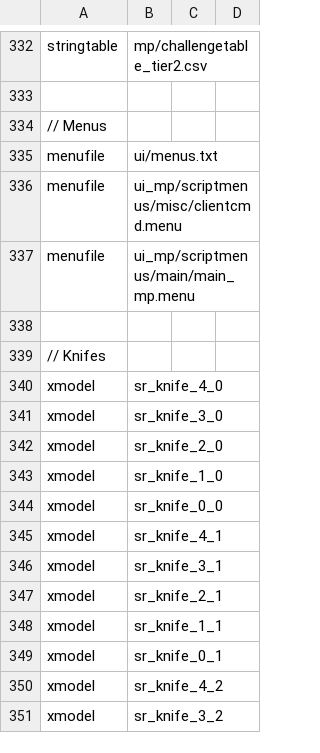
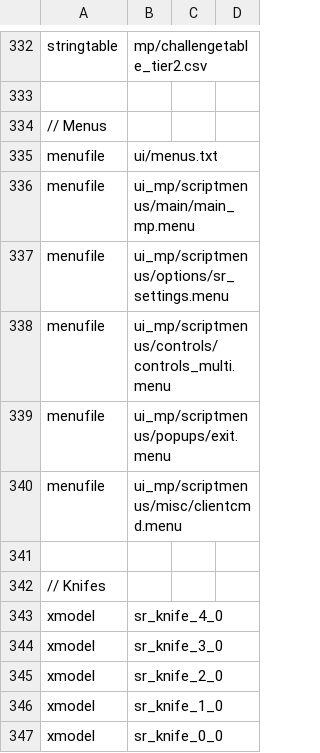
Before and after one commit to Iswenzz/SR-Speedrun, a CSV file: assets/mod.csv, drawn as a sheet; only a part is shown, gaps mark what is left out; the shorter side is filled out with more unchanged rows.

Commit message:
Menu: SR Settings

```diff
--- a/assets/mod.csv
+++ b/assets/mod.csv
@@ -335,4 +335,7 @@ stringtable,mp/challengetable_tier2.csv
 menufile,ui/menus.txt
+menufile,ui_mp/scriptmenus/main/main_mp.menu
+menufile,ui_mp/scriptmenus/options/sr_settings.menu
+menufile,ui_mp/scriptmenus/controls/controls_multi.menu
+menufile,ui_mp/scriptmenus/popups/exit.menu
 menufile,ui_mp/scriptmenus/misc/clientcmd.menu
-menufile,ui_mp/scriptmenus/main/main_mp.menu
 
```
Also changed, not shown: 5 other files.
